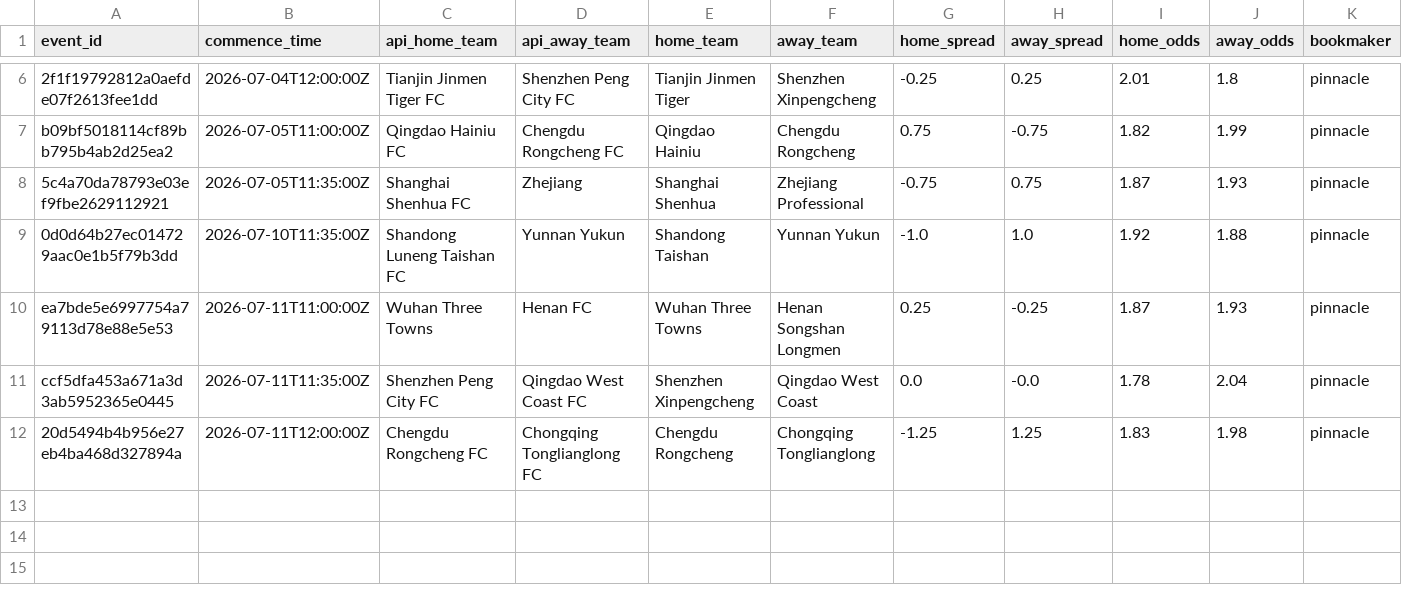
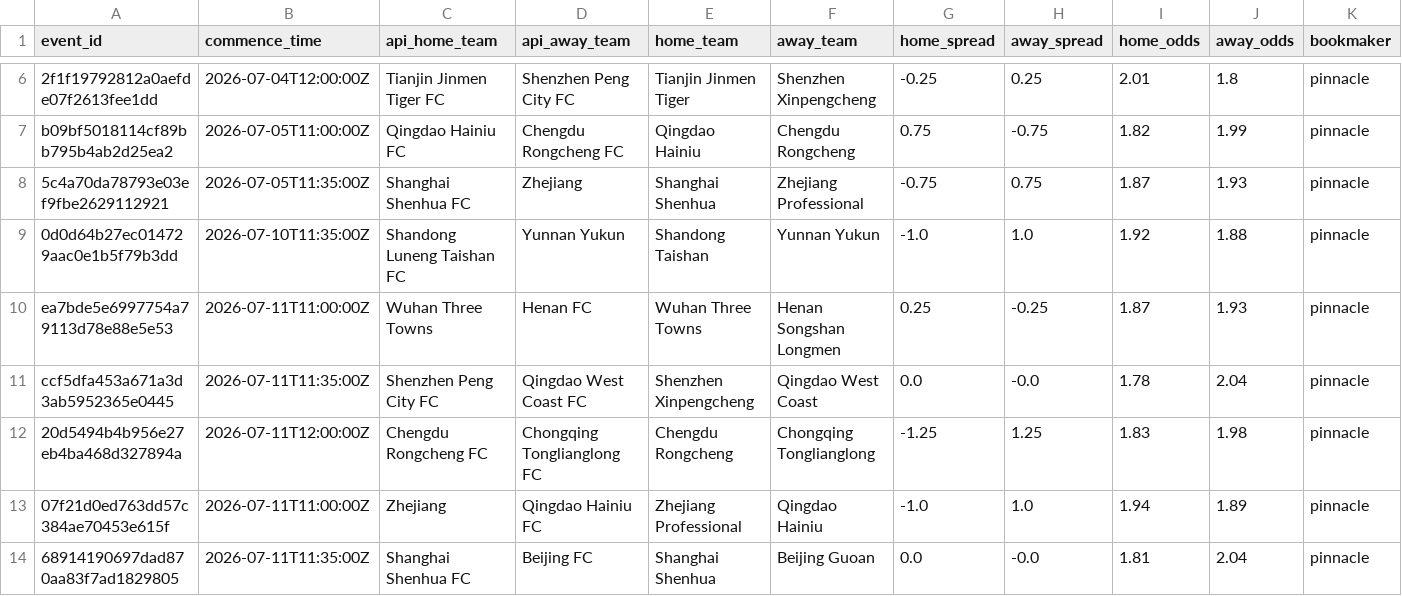
Before and after one commit to jiajun-builds/cslmonitor, a CSV file: data/raw_data/CHN_pinnacle_spreads_history.csv, drawn as a sheet; only a part is shown, gaps mark what is left out; rows hold the shown columns only; the diff names each change by its address in the sheet, - before the commit and + after, or states it on an @@ line.

```diff
--- a/data/raw_data/CHN_pinnacle_spreads_history.csv
+++ b/data/raw_data/CHN_pinnacle_spreads_history.csv
+row 13: 07f21d0ed763dd57c384ae70453e615f | 2026-07-11T11:00:00Z | Zhejiang | Qingdao Hainiu FC | Zhejiang Professional | Qingdao Hainiu | -1.0 | 1.0 | 1.94 | 1.89 | pinnacle
+row 14: 68914190697dad870aa83f7ad1829805 | 2026-07-11T11:35:00Z | Shanghai Shenhua FC | Beijing FC | Shanghai Shenhua | Beijing Guoan | 0.0 | -0.0 | 1.81 | 2.04 | pinnacle
```
